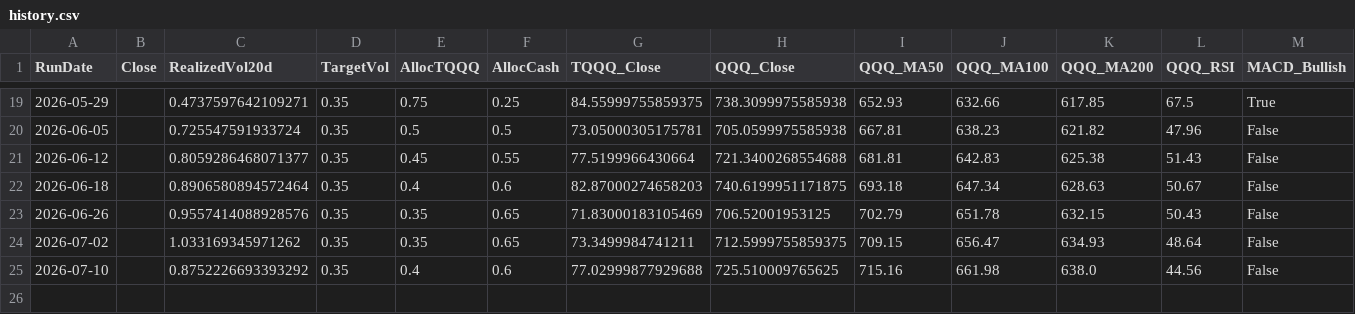
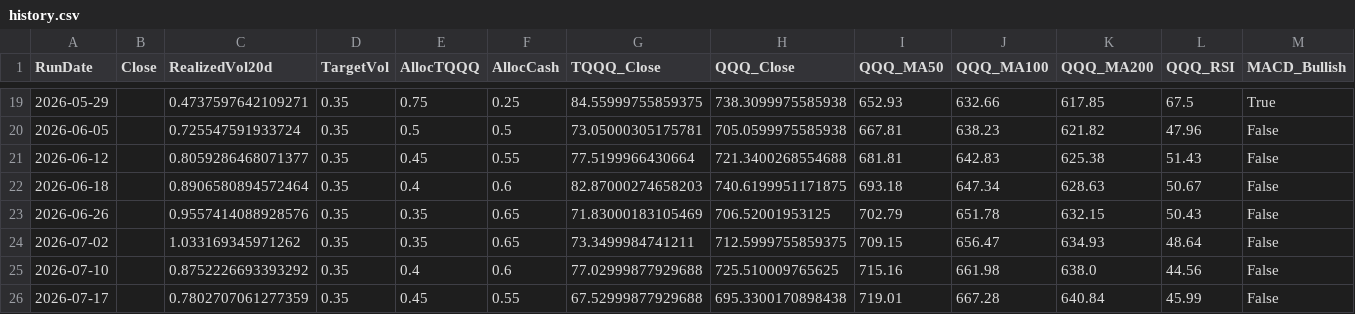
Before and after one commit to stegitforme/tqqq-vol-target, a CSV file: logs/history.csv, drawn as a sheet; only a part is shown, gaps mark what is left out; rows hold the shown columns only; the diff names each change by its address in the sheet, - before the commit and + after, or states it on an @@ line.

```diff
--- a/logs/history.csv
+++ b/logs/history.csv
+row 26: 2026-07-17 |  | 0.7802707061277359 | 0.35 | 0.45 | 0.55 | 67.52999877929688 | 695.3300170898438 | 719.01 | 667.28 | 640.84 | 45.99 | False
```
Also changed, not shown: data/QQQ.csv, logs/history_official.csv, 5 other files.
